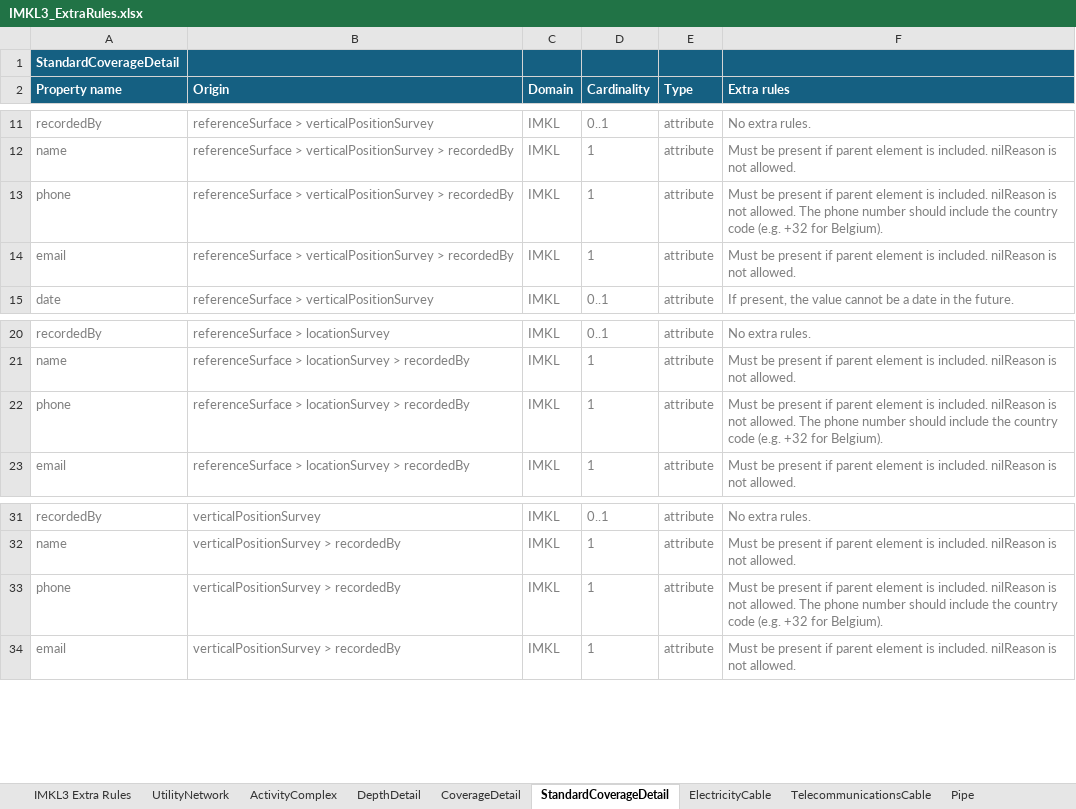
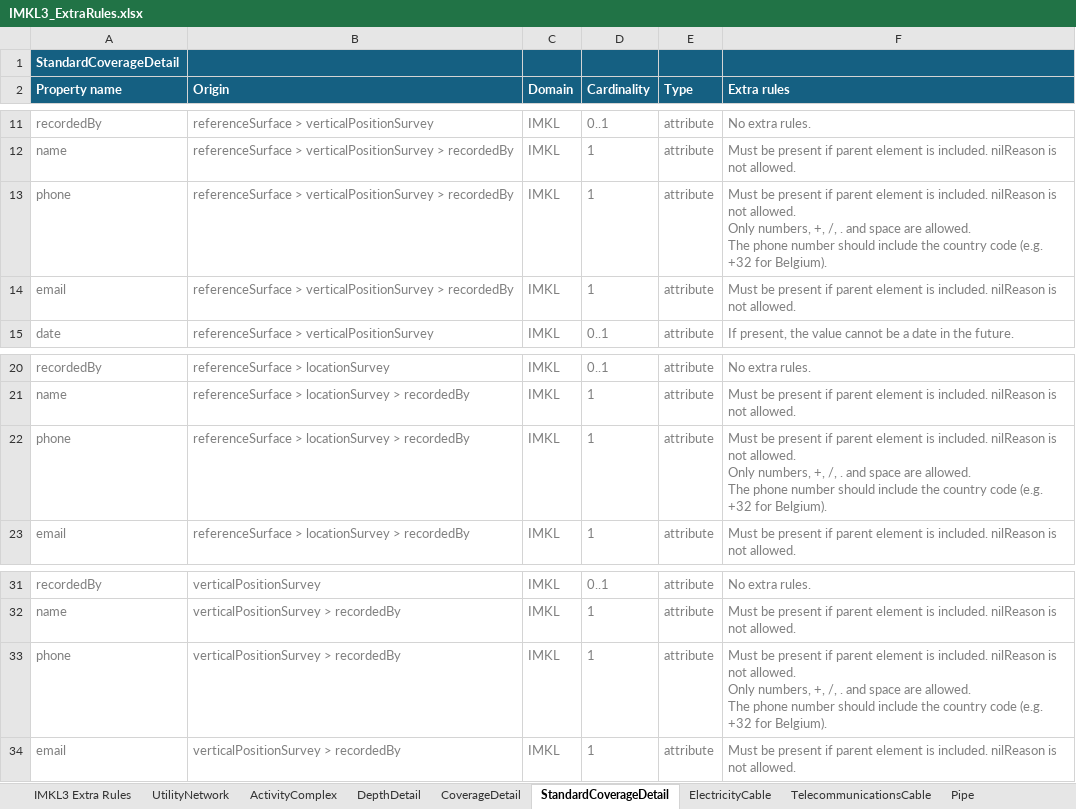
Before and after one commit to belgif/ICEGthema-imkl, an Excel workbook: implementation/Documentation/IMKL3_ExtraRules.xlsx, sheet StandardCoverageDetail, drawn as a sheet; only a part is shown, gaps mark what is left out; values as stored, in another font and other column widths than the file's, no borders; ↵ is a line break in a cell; the diff names each change by its address in the sheet, - before the commit and + after, or states it on an @@ line.

Commit message:
Added info on phone number validation

```diff
--- a/implementation/Documentation/IMKL3_ExtraRules.xlsx (sheet StandardCoverageDetail)
+++ b/implementation/Documentation/IMKL3_ExtraRules.xlsx (sheet StandardCoverageDetail)
-F13 (Extra rules): …not allowed. The phone…
+F13 (Extra rules): …not allowed. ↵ Only numbers, +, /, . and space are allowed. ↵ The phone…
-F22 (Extra rules): …not allowed. The phone…
+F22 (Extra rules): …not allowed. ↵ Only numbers, +, /, . and space are allowed. ↵ The phone…
-F33 (Extra rules): …not allowed. The phone…
+F33 (Extra rules): …not allowed. ↵ Only numbers, +, /, . and space are allowed. ↵ The phone…
```
Also changed, not shown: sheet CoverageDetail, sheet UtilityLink, sheet DepthDetail, sheet TopographicalElement, sheet ProtectedArea, sheet UtilityNetwork, 16 more sheets.
